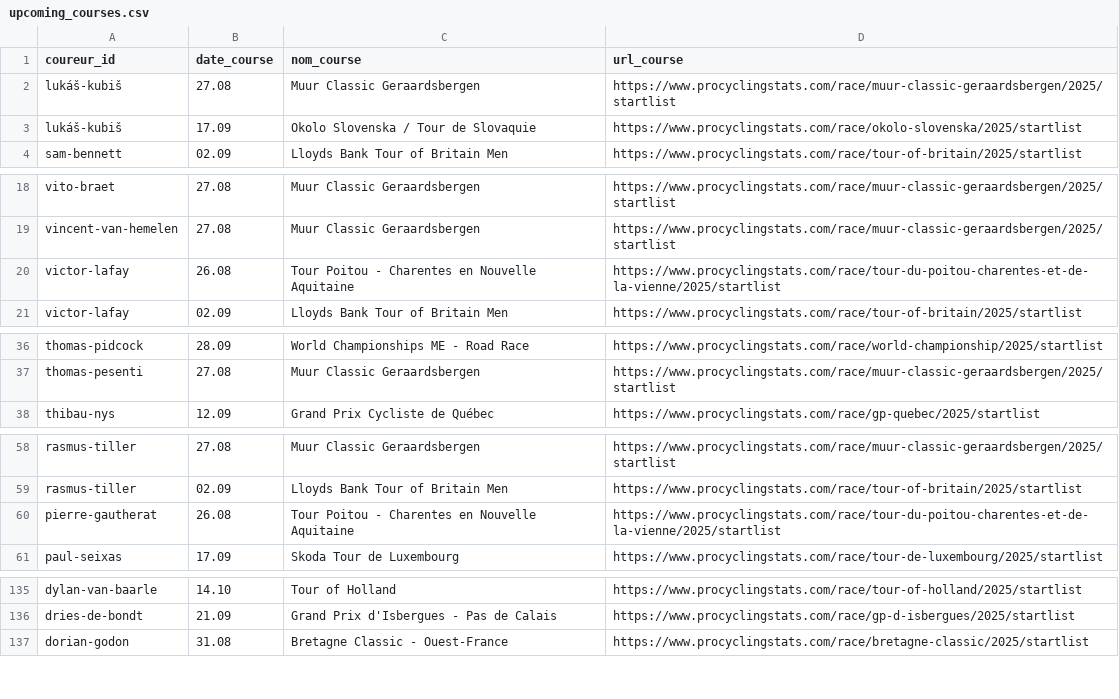
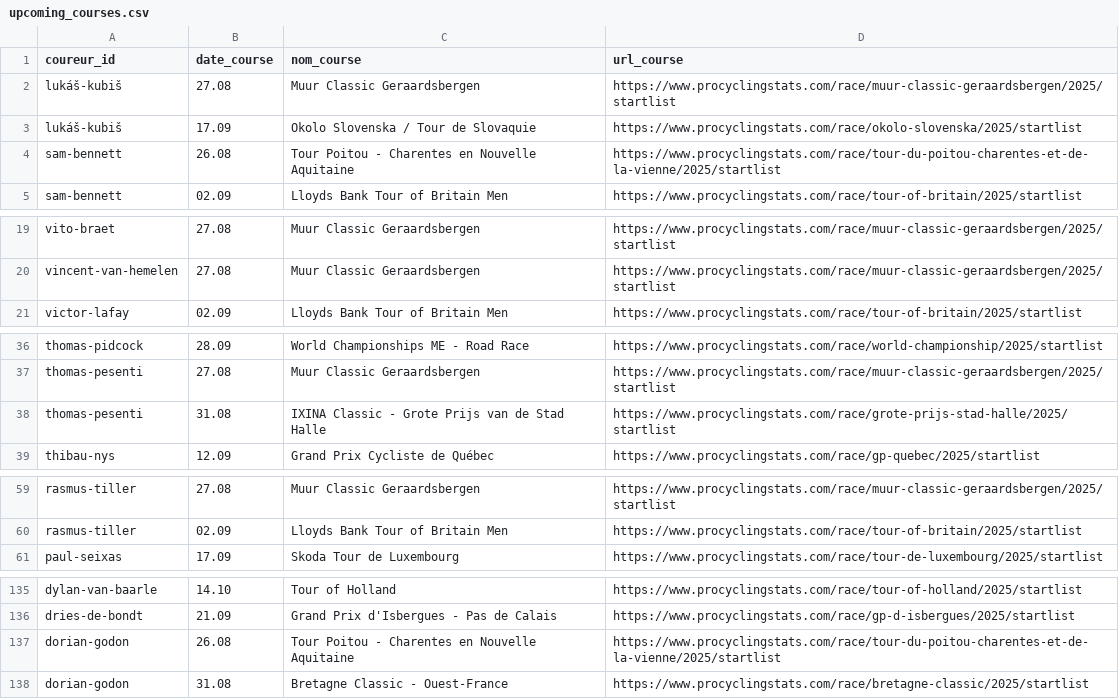
Before and after one commit to briceleborgne/data, a CSV file: upcoming_courses.csv, drawn as a sheet; only a part is shown, gaps mark what is left out.

Commit message:
committing files

```diff
--- a/upcoming_courses.csv
+++ b/upcoming_courses.csv
@@ -3,2 +3,3 @@ lukáš-kubiš,27.08,Muur Classic Geraardsbergen,https://www.procyclingstats.com
 lukáš-kubiš,17.09,Okolo Slovenska / Tour de Slovaquie,https://www.procyclingstats.com/race/okolo-slovenska/2025/startlist
+sam-bennett,26.08,Tour Poitou - Charentes en Nouvelle Aquitaine,https://www.procyclingstats.com/race/tour-du-poitou-charentes-et-de-la-vienne/2025/startlist
 sam-bennett,02.09,Lloyds Bank Tour of Britain Men,https://www.procyclingstats.com/race/tour-of-britain/2025/startlist
@@ -19,3 +20,2 @@ vito-braet,27.08,Muur Classic Geraardsbergen,https://www.procyclingstats.com/rac
 vincent-van-hemelen,27.08,Muur Classic Geraardsbergen,https://www.procyclingstats.com/race/muur-classic-geraardsbergen/2025/startlist
-victor-lafay,26.08,Tour Poitou - Charentes en Nouvelle Aquitaine,https://www.procyclingstats.com/race/tour-du-poitou-charentes-et-de-la-vienne/2025/startlist
 victor-lafay,02.09,Lloyds Bank Tour of Britain Men,https://www.procyclingstats.com/race/tour-of-britain/2025/startlist
@@ -37,2 +37,3 @@ thomas-pidcock,28.09,World Championships ME - Road Race,https://www.procyclingst
 thomas-pesenti,27.08,Muur Classic Geraardsbergen,https://www.procyclingstats.com/race/muur-classic-geraardsbergen/2025/startlist
+thomas-pesenti,31.08,IXINA Classic - Grote Prijs van de Stad Halle,https://www.procyclingstats.com/race/grote-prijs-stad-halle/2025/startlist
 thibau-nys,12.09,Grand Prix Cycliste de Québec,https://www.procyclingstats.com/race/gp-quebec/2025/startlist
@@ -59,3 +60,2 @@ rasmus-tiller,27.08,Muur Classic Geraardsbergen,https://www.procyclingstats.com/
 rasmus-tiller,02.09,Lloyds Bank Tour of Britain Men,https://www.procyclingstats.com/race/tour-of-britain/2025/startlist
-pierre-gautherat,26.08,Tour Poitou - Charentes en Nouvelle Aquitaine,https://www.procyclingstats.com/race/tour-du-poitou-charentes-et-de-la-vienne/2025/startlist
 paul-seixas,17.09,Skoda Tour de Luxembourg,https://www.procyclingstats.com/race/tour-de-luxembourg/2025/startlist
@@ -136,2 +136,3 @@ dylan-van-baarle,14.10,Tour of Holland,https://www.procyclingstats.com/race/tour
 dries-de-bondt,21.09,Grand Prix d'Isbergues - Pas de Calais,https://www.procyclingstats.com/race/gp-d-isbergues/2025/startlist
+dorian-godon,26.08,Tour Poitou - Charentes en Nouvelle Aquitaine,https://www.procyclingstats.com/race/tour-du-poitou-charentes-et-de-la-vienne/2025/startlist
 dorian-godon,31.08,Bretagne Classic - Ouest-France,https://www.procyclingstats.com/race/bretagne-classic/2025/startlist
```
